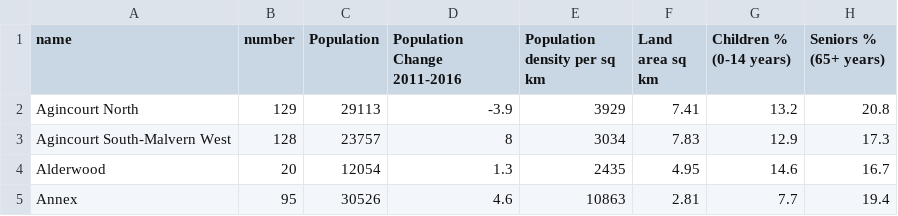
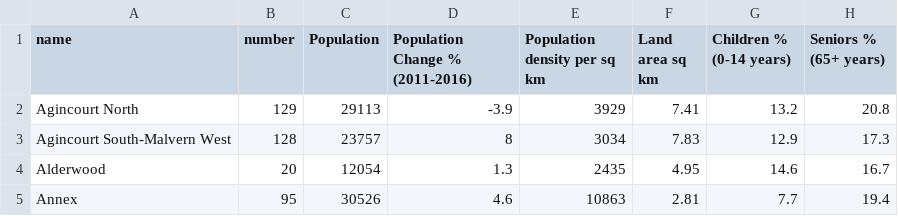
Before and after one commit to jackjyliu/project, a CSV file: todata/data/files/census/hood_data.csv, drawn as a sheet; only a part is shown; the diff names each change by its address in the sheet, - before the commit and + after, or states it on an @@ line.

```diff
--- a/todata/data/files/census/hood_data.csv
+++ b/todata/data/files/census/hood_data.csv
-D1: Population Change 2011-2016
+D1: Population Change % (2011-2016)
```
Also changed, not shown: 12 other files.
